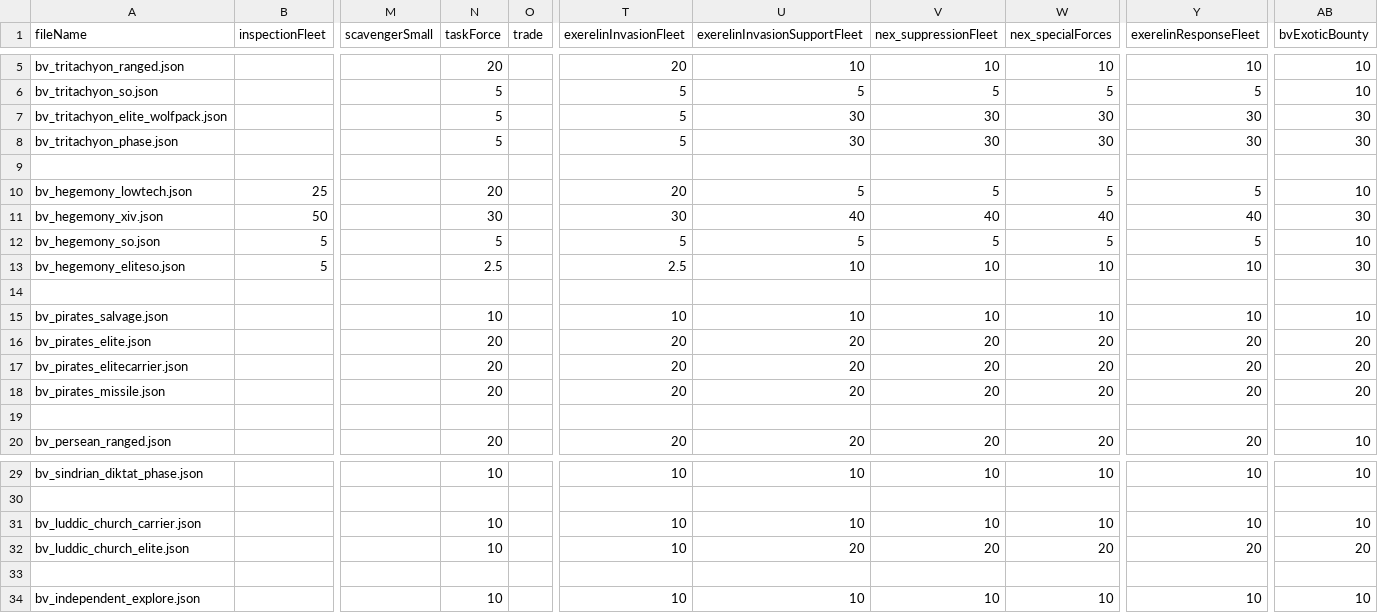
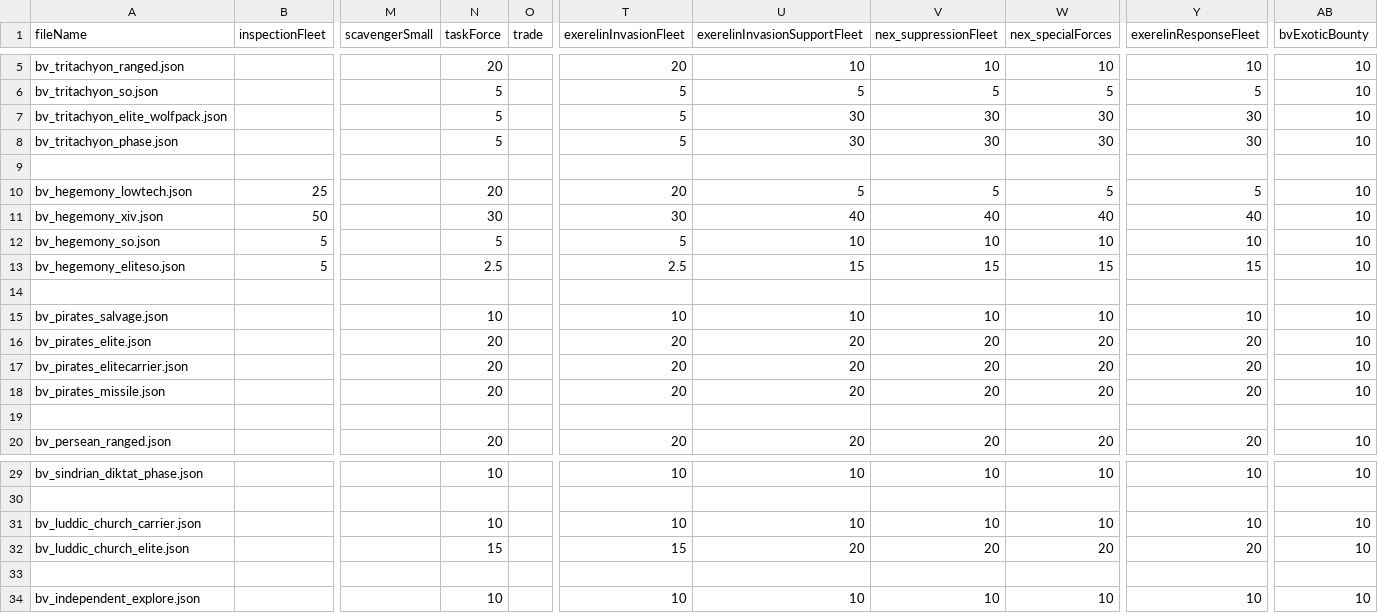
Before and after one commit to itBeABruhmoment/BetterVariants, a CSV file: data/variants_lib/fleets/fleets.csv, drawn as a sheet; only a part is shown, gaps mark what is left out; the diff names each change by its address in the sheet, - before the commit and + after, or states it on an @@ line.

Commit message:
changed weights

```diff
--- a/data/variants_lib/fleets/fleets.csv
+++ b/data/variants_lib/fleets/fleets.csv
-AB7:AB8 (bvExoticBounty): 30
+AB7:AB8 (bvExoticBounty): 10
-AB11 (bvExoticBounty): 30
+AB11 (bvExoticBounty): 10
-U12 (exerelinInvasionSupportFleet): 5
+U12 (exerelinInvasionSupportFleet): 10
-V12 (nex_suppressionFleet): 5
+V12 (nex_suppressionFleet): 10
-W12 (nex_specialForces): 5
+W12 (nex_specialForces): 10
-Y12 (exerelinResponseFleet): 5
+Y12 (exerelinResponseFleet): 10
-U13 (exerelinInvasionSupportFleet): 10
+U13 (exerelinInvasionSupportFleet): 15
-V13 (nex_suppressionFleet): 10
+V13 (nex_suppressionFleet): 15
-W13 (nex_specialForces): 10
+W13 (nex_specialForces): 15
-Y13 (exerelinResponseFleet): 10
+Y13 (exerelinResponseFleet): 15
-AB13 (bvExoticBounty): 30
+AB13 (bvExoticBounty): 10
-AB16:AB18 (bvExoticBounty): 20
+AB16:AB18 (bvExoticBounty): 10
-N32 (taskForce): 10
+N32 (taskForce): 15
-T32 (exerelinInvasionFleet): 10
+T32 (exerelinInvasionFleet): 15
-AB32 (bvExoticBounty): 20
+AB32 (bvExoticBounty): 10
```
